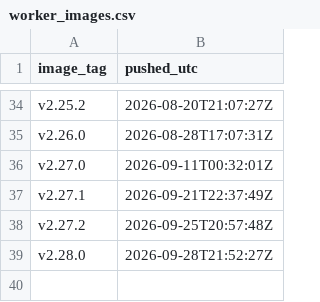
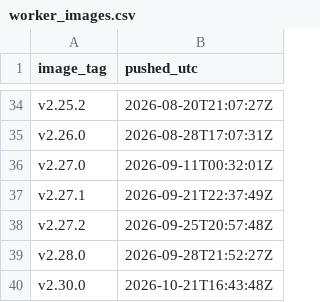
Before and after one commit to ashwinsreedhar28/day0-ready, a CSV file: study/data/worker_images.csv, drawn as a sheet; only a part is shown, gaps mark what is left out; the diff names each change by its address in the sheet, - before the commit and + after, or states it on an @@ line.

```diff
--- a/study/data/worker_images.csv
+++ b/study/data/worker_images.csv
+row 40: v2.30.0 | 2026-10-21T16:43:48Z
```
Also changed, not shown: study/data/worker_tags.csv, 2 other files.
